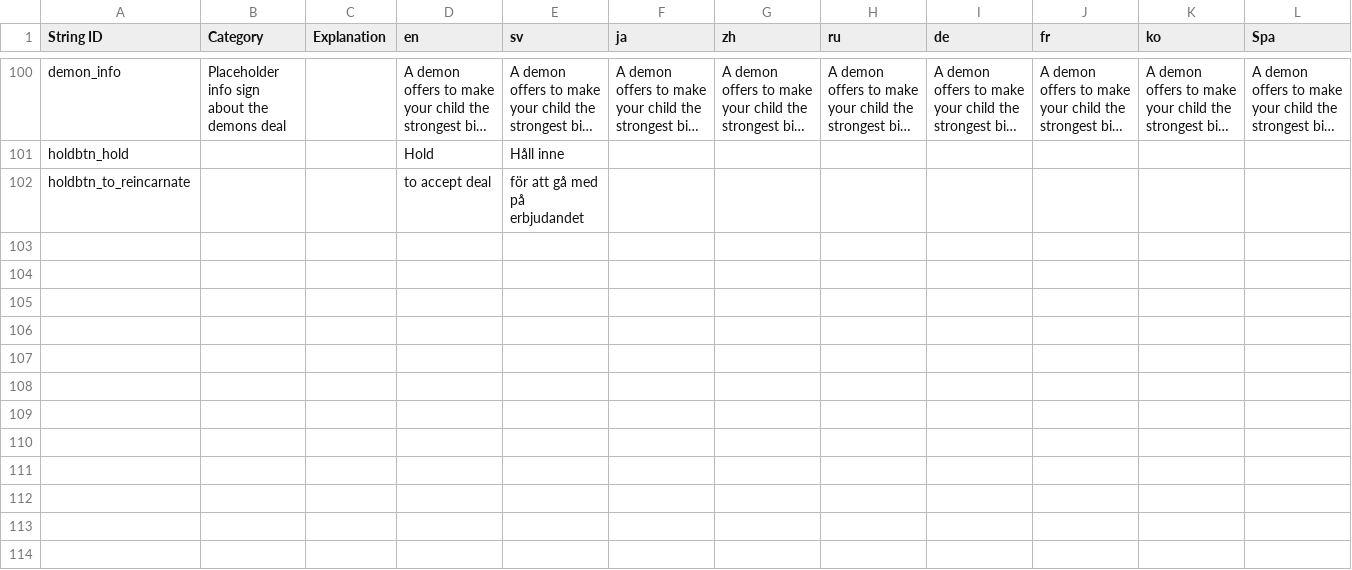
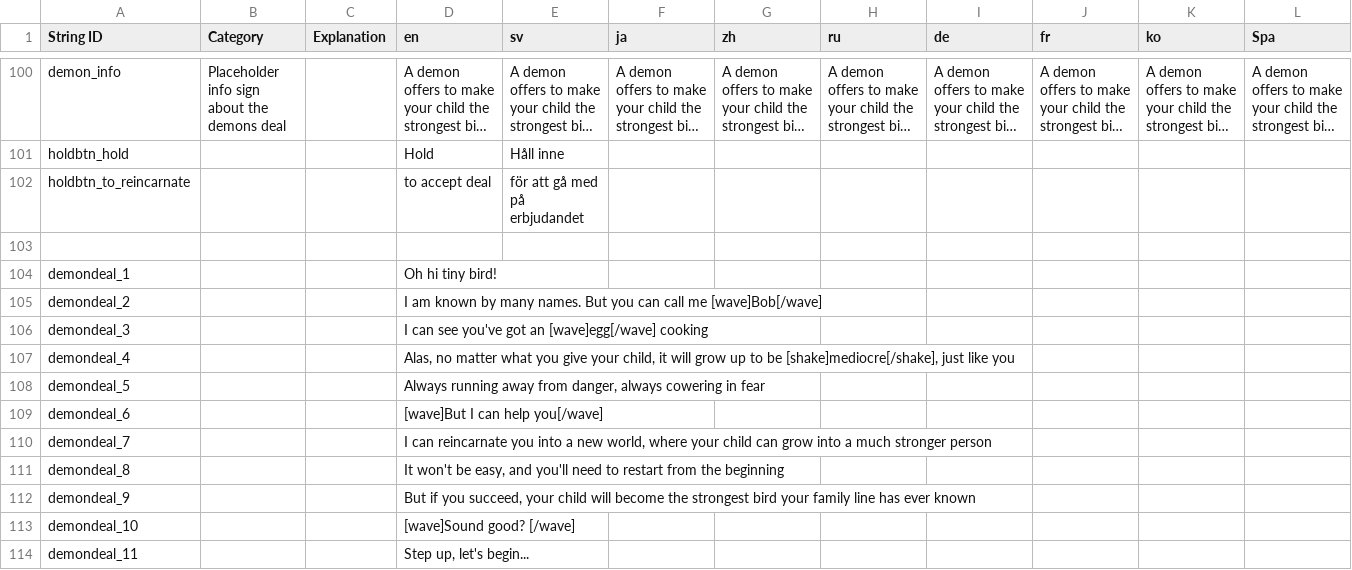
Before and after one commit to Mnniska/drillbird2, a CSV file: drillbird/Resources/Localization/Drillbird translation doc.csv, drawn as a sheet; only a part is shown, gaps mark what is left out; long unchanged cells end in ….

Commit message:
added dialogue to demon lair

```diff
--- a/drillbird/Resources/Localization/Drillbird translation doc.csv
+++ b/drillbird/Resources/Localization/Drillbird translation doc.csv
@@ -937 +937,13 @@ holdbtn_hold,,,Hold,Håll inne,,,,,,,
 holdbtn_to_reincarnate,,,to accept deal,för att gå med på erbjudandet,,,,,,,
+,,,,,,,,,,,
+demondeal_1,,,Oh hi tiny bird!,,,,,,,,
+demondeal_2,,,I am known by many names. But you can call me [wave]Bob[/wave],,,,,,,,
+demondeal_3,,,I can see you've got an [wave]egg[/wave] cooking,,,,,,,,
+demondeal_4,,,"Alas, no matter what you give your child, it will grow up to be [shake]mediocre[/shake], just like you",,,,,,,,
+demondeal_5,,,"Always running away from danger, always cowering in fear",,,,,,,,
+demondeal_6,,,[wave]But I can help you[/wave],,,,,,,,
+demondeal_7,,,"I can reincarnate you into a new world, where your child can grow into a much stronger person",,,,,,,,
+demondeal_8,,,"It won't be easy, and you'll need to restart from the beginning",,,,,,,,
+demondeal_9,,,"But if you succeed,  your child will become the strongest bird your family line has ever known",,,,,,,,
+demondeal_10,,,[wave]Sound good? [/wave],,,,,,,,
+demondeal_11,,,"Step up, let's begin...",,,,,,,,
```
Also changed, not shown: 25 other files.
